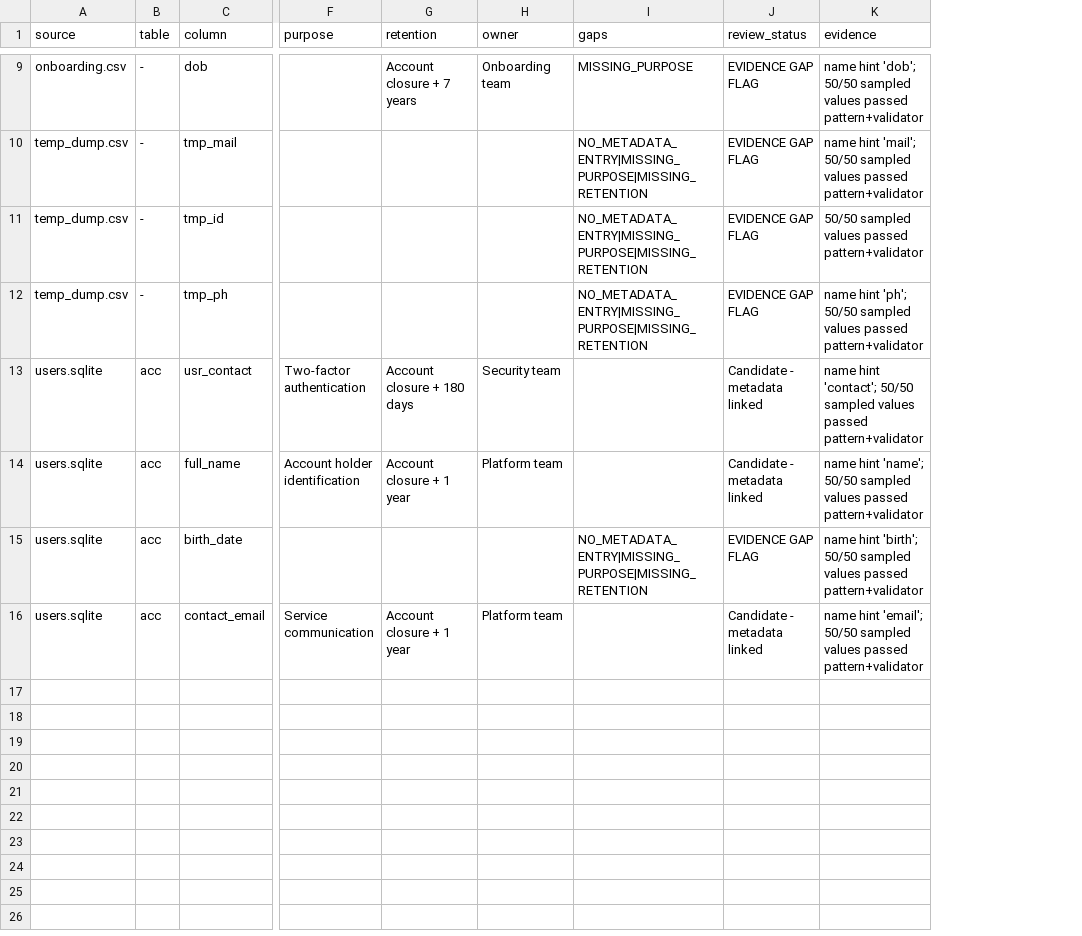
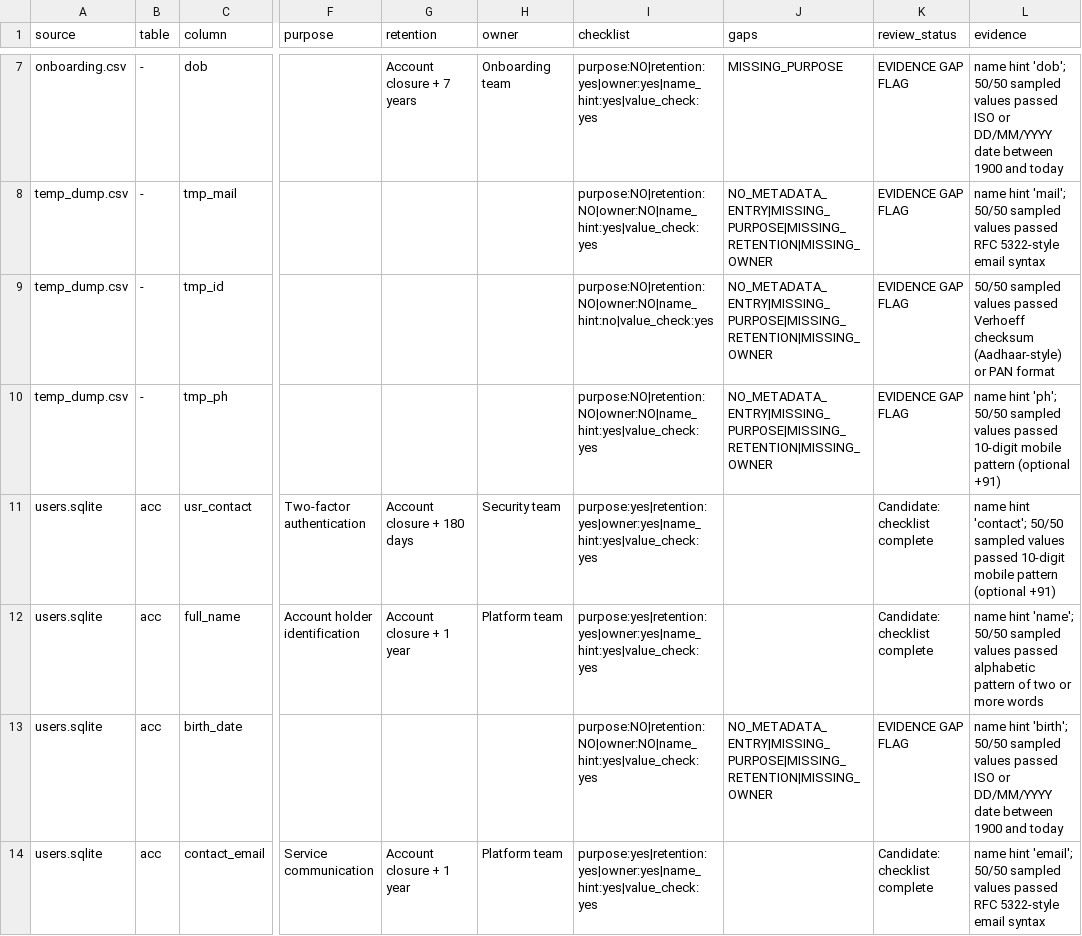
Before and after one commit to aiori-hackathon/A3-PS019-TC155, a CSV file: reports/inventory.csv, drawn as a sheet; only a part is shown, gaps mark what is left out; addresses are those after the commit; the diff covers the shown part only; the diff names each change by its address in the sheet, - before the commit and + after, or states it on an @@ line.

Commit message:
added configurable evidence checklist

```diff
--- a/reports/inventory.csv
+++ b/reports/inventory.csv
+column I (checklist), rows 7-14: purpose:NO|retention:yes|owner:yes|name_hint:yes|value_check:yes | purpose:NO|retention:NO|owner:NO|name_hint:yes|value_check:yes | purpose:NO|retention:NO|owner:NO|name_hint:no|value_check:yes | purpose:NO|retention:NO|owner:NO|name_hint:yes|value_check:yes | purpose:yes|retention:yes|owner:yes|name_hint:yes|value_check:yes | purpose:yes|retention:yes|owner:yes|name_hint:yes|value_check:yes | purpose:NO|retention:NO|owner:NO|name_hint:yes|value_check:yes | purpose:yes|retention:yes|owner:yes|name_hint:yes|value_check:yes
-L7 (evidence): …values passed pattern+validator
+L7 (evidence): …values passed ISO or DD/MM/YYYY date between 1900 and today
-J8:J10 (gaps): NO_METADATA_ENTRY|MISSING_PURPOSE|MISSING_RETENTION
+J8:J10 (gaps): NO_METADATA_ENTRY|MISSING_PURPOSE|MISSING_RETENTION|MISSING_OWNER
-L8 (evidence): …values passed pattern+validator
+L8 (evidence): …values passed RFC 5322-style email syntax
-L9 (evidence): …values passed pattern+validator
+L9 (evidence): …values passed Verhoeff checksum (Aadhaar-style) or PAN format
-L10 (evidence): …values passed pattern+validator
+L10 (evidence): …values passed 10-digit mobile pattern (optional +91)
-K11:K12 (review_status): Candidate - metadata linked
+K11:K12 (review_status): Candidate: checklist complete
-L11 (evidence): …values passed pattern+validator
+L11 (evidence): …values passed 10-digit mobile pattern (optional +91)
-L12 (evidence): …values passed pattern+validator
+L12 (evidence): …values passed alphabetic pattern of two or more words
-J13 (gaps): NO_METADATA_ENTRY|MISSING_PURPOSE|MISSING_RETENTION
+J13 (gaps): NO_METADATA_ENTRY|MISSING_PURPOSE|MISSING_RETENTION|MISSING_OWNER
-L13 (evidence): …values passed pattern+validator
+L13 (evidence): …values passed ISO or DD/MM/YYYY date between 1900 and today
-K14 (review_status): Candidate - metadata linked
+K14 (review_status): Candidate: checklist complete
-L14 (evidence): …values passed pattern+validator
+L14 (evidence): …values passed RFC 5322-style email syntax
```
Also changed, not shown: 2 removed rows and 9 edited cells elsewhere in this file, 25 other files.
